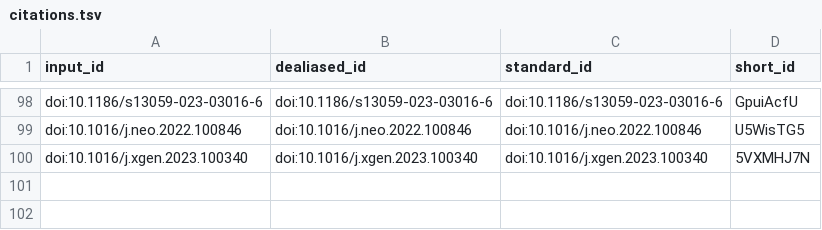
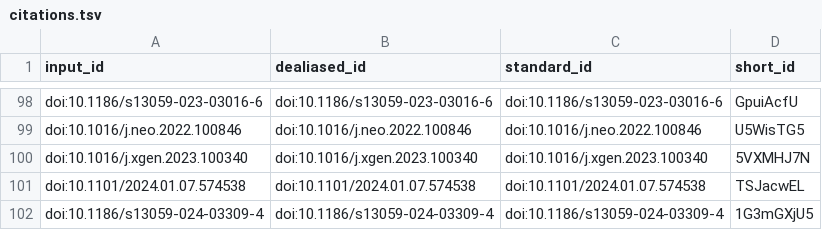
Before and after one commit to AlexsLemonade/ScPCA-manuscript, a TSV file: citations.tsv, drawn as a sheet; only a part is shown, gaps mark what is left out.

```diff
--- a/citations.tsv
+++ b/citations.tsv
@@ -100 +100,3 @@ doi:10.1016/j.neo.2022.100846	doi:10.1016/j.neo.2022.100846	doi:10.1016/j.neo.20
 doi:10.1016/j.xgen.2023.100340	doi:10.1016/j.xgen.2023.100340	doi:10.1016/j.xgen.2023.100340	5VXMHJ7N
+doi:10.1101/2024.01.07.574538	doi:10.1101/2024.01.07.574538	doi:10.1101/2024.01.07.574538	TSJacwEL
+doi:10.1186/s13059-024-03309-4	doi:10.1186/s13059-024-03309-4	doi:10.1186/s13059-024-03309-4	1G3mGXjU5
```
Also changed, not shown: 6 other files.
